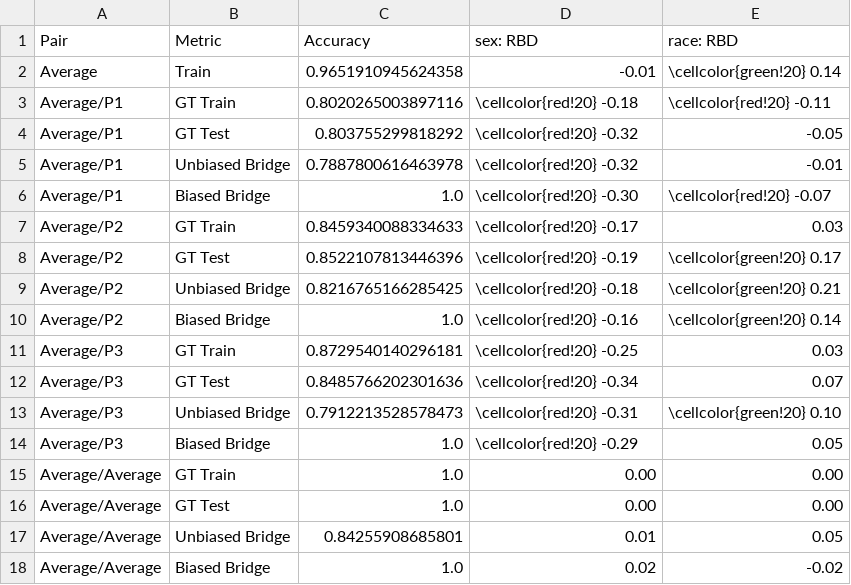
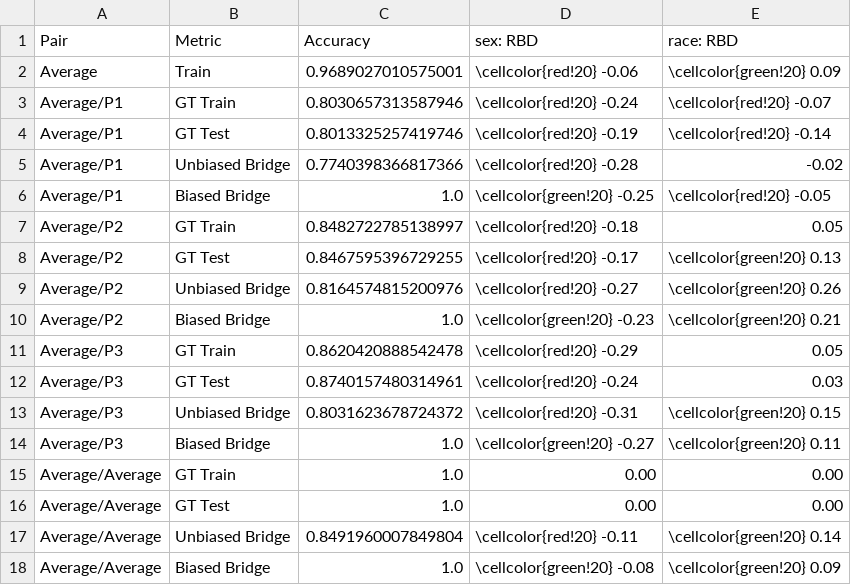
Before and after one commit to hil-se/DecisionErrorFairness, a CSV file: face/results/result_Average.csv, drawn as a sheet.

Commit message:
result

```diff
--- a/face/results/result_Average.csv
+++ b/face/results/result_Average.csv
@@ -1,18 +1,18 @@
 Pair,Metric,Accuracy,sex: RBD,race: RBD
-Average,Train,0.9651910945624358,-0.01,\cellcolor{green!20} 0.14
-Average/P1,GT Train,0.8020265003897116,\cellcolor{red!20} -0.18,\cellcolor{red!20} -0.11
-Average/P1,GT Test,0.803755299818292,\cellcolor{red!20} -0.32,-0.05
-Average/P1,Unbiased Bridge,0.7887800616463978,\cellcolor{red!20} -0.32,-0.01
-Average/P1,Biased Bridge,1.0,\cellcolor{red!20} -0.30,\cellcolor{red!20} -0.07
-Average/P2,GT Train,0.8459340088334633,\cellcolor{red!20} -0.17,0.03
-Average/P2,GT Test,0.8522107813446396,\cellcolor{red!20} -0.19,\cellcolor{green!20} 0.17
-Average/P2,Unbiased Bridge,0.8216765166285425,\cellcolor{red!20} -0.18,\cellcolor{green!20} 0.21
-Average/P2,Biased Bridge,1.0,\cellcolor{red!20} -0.16,\cellcolor{green!20} 0.14
-Average/P3,GT Train,0.8729540140296181,\cellcolor{red!20} -0.25,0.03
-Average/P3,GT Test,0.8485766202301636,\cellcolor{red!20} -0.34,0.07
-Average/P3,Unbiased Bridge,0.7912213528578473,\cellcolor{red!20} -0.31,\cellcolor{green!20} 0.10
-Average/P3,Biased Bridge,1.0,\cellcolor{red!20} -0.29,0.05
+Average,Train,0.9689027010575001,\cellcolor{red!20} -0.06,\cellcolor{green!20} 0.09
+Average/P1,GT Train,0.8030657313587946,\cellcolor{red!20} -0.24,\cellcolor{red!20} -0.07
+Average/P1,GT Test,0.8013325257419746,\cellcolor{red!20} -0.19,\cellcolor{red!20} -0.14
+Average/P1,Unbiased Bridge,0.7740398366817366,\cellcolor{red!20} -0.28,-0.02
+Average/P1,Biased Bridge,1.0,\cellcolor{green!20} -0.25,\cellcolor{red!20} -0.05
+Average/P2,GT Train,0.8482722785138997,\cellcolor{red!20} -0.18,0.05
+Average/P2,GT Test,0.8467595396729255,\cellcolor{red!20} -0.17,\cellcolor{green!20} 0.13
+Average/P2,Unbiased Bridge,0.8164574815200976,\cellcolor{red!20} -0.27,\cellcolor{green!20} 0.26
+Average/P2,Biased Bridge,1.0,\cellcolor{green!20} -0.23,\cellcolor{green!20} 0.21
+Average/P3,GT Train,0.8620420888542478,\cellcolor{red!20} -0.29,0.05
+Average/P3,GT Test,0.8740157480314961,\cellcolor{red!20} -0.24,0.03
+Average/P3,Unbiased Bridge,0.8031623678724372,\cellcolor{red!20} -0.31,\cellcolor{green!20} 0.15
+Average/P3,Biased Bridge,1.0,\cellcolor{green!20} -0.27,\cellcolor{green!20} 0.11
 Average/Average,GT Train,1.0,0.00,0.00
 Average/Average,GT Test,1.0,0.00,0.00
-Average/Average,Unbiased Bridge,0.84255908685801,0.01,0.05
-Average/Average,Biased Bridge,1.0,0.02,-0.02
+Average/Average,Unbiased Bridge,0.8491960007849804,\cellcolor{red!20} -0.11,\cellcolor{green!20} 0.14
+Average/Average,Biased Bridge,1.0,\cellcolor{green!20} -0.08,\cellcolor{green!20} 0.09
```
Also changed, not shown: face/results/result_P1.csv, face/results/result_P2.csv, 3 other files.
